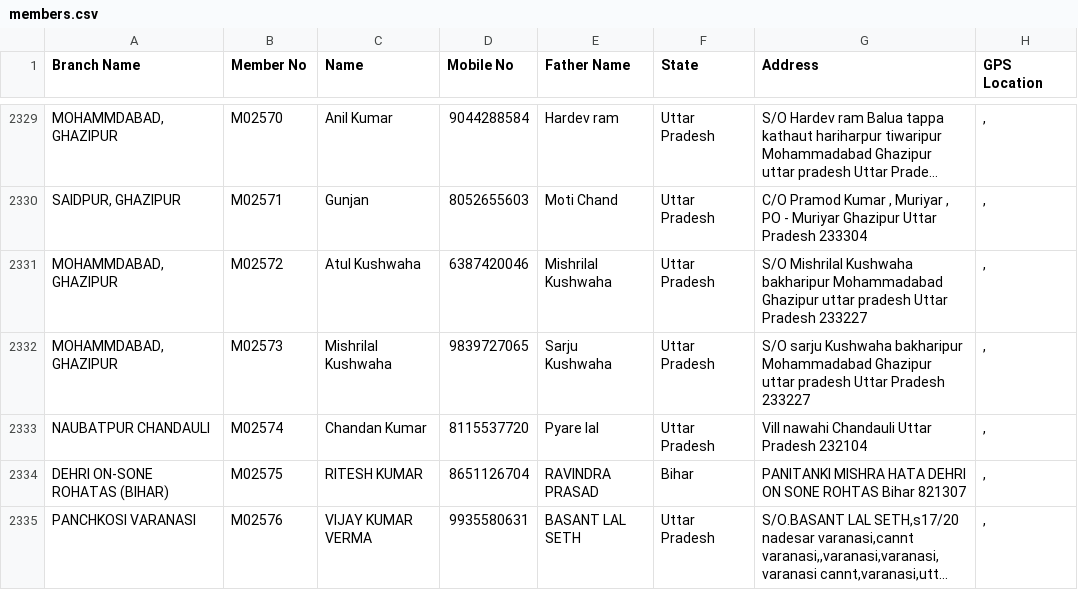
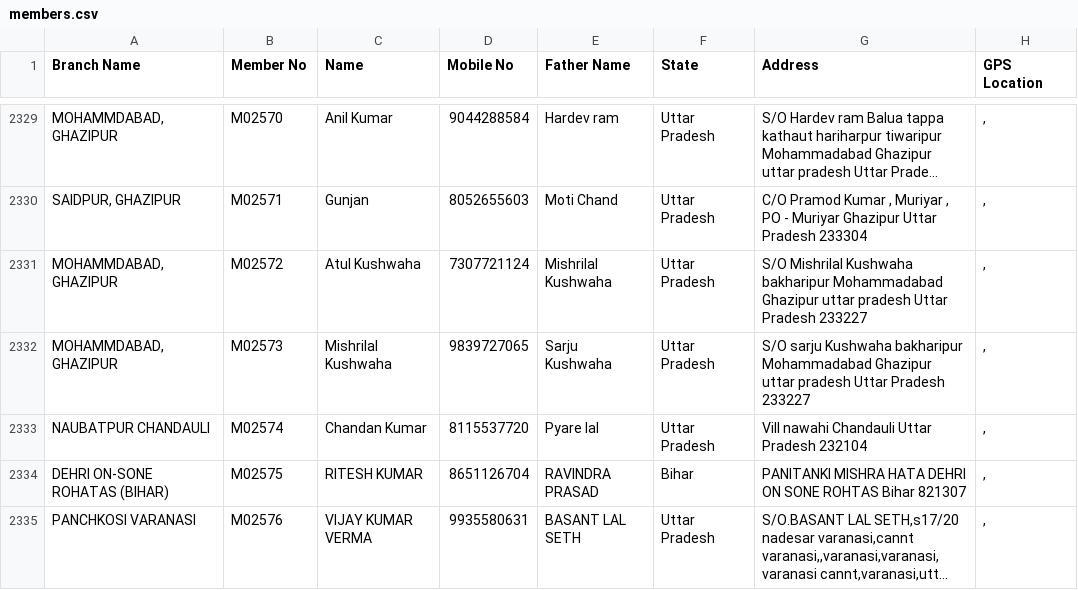
Before and after one commit to vipin8818/asansal-data, a CSV file: members.csv, drawn as a sheet; only a part is shown, gaps mark what is left out; long unchanged cells end in …; the diff covers the shown part only; the diff names each change by its address in the sheet, - before the commit and + after, or states it on an @@ line.

```diff
--- a/members.csv
+++ b/members.csv
-D2331 (Mobile No): 6387420046
+D2331 (Mobile No): 7307721124
```
Also changed, not shown: 7 added rows and 8 edited cells elsewhere in this file.
